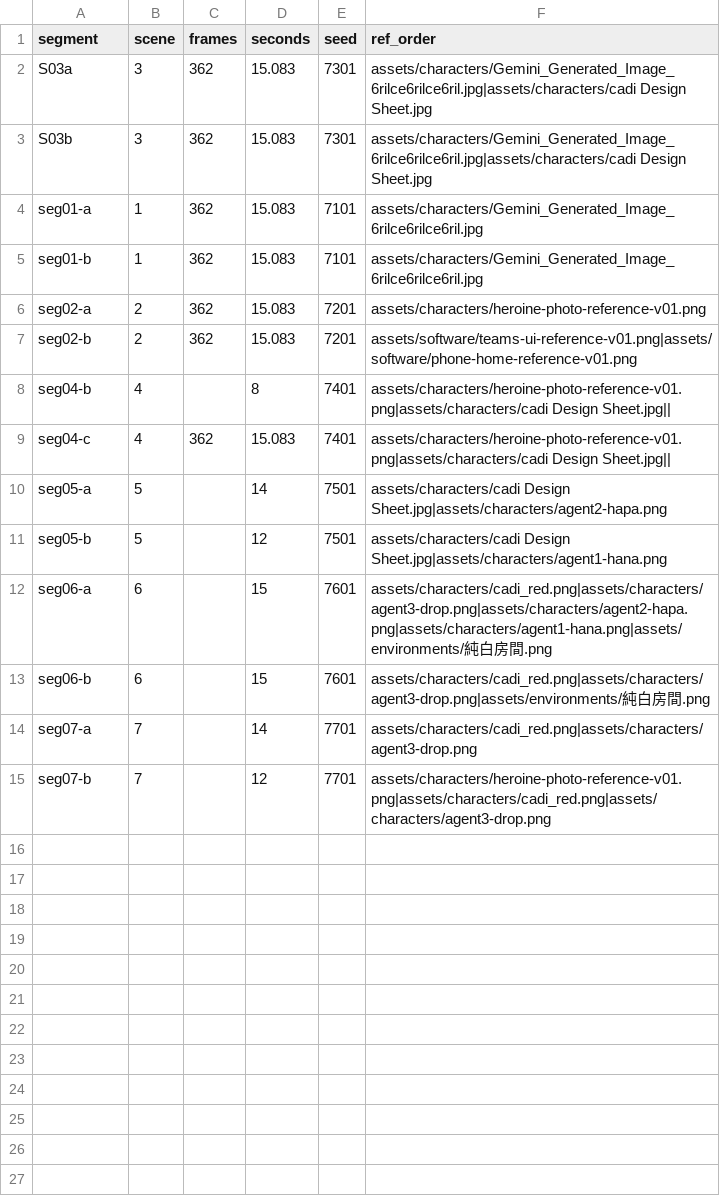
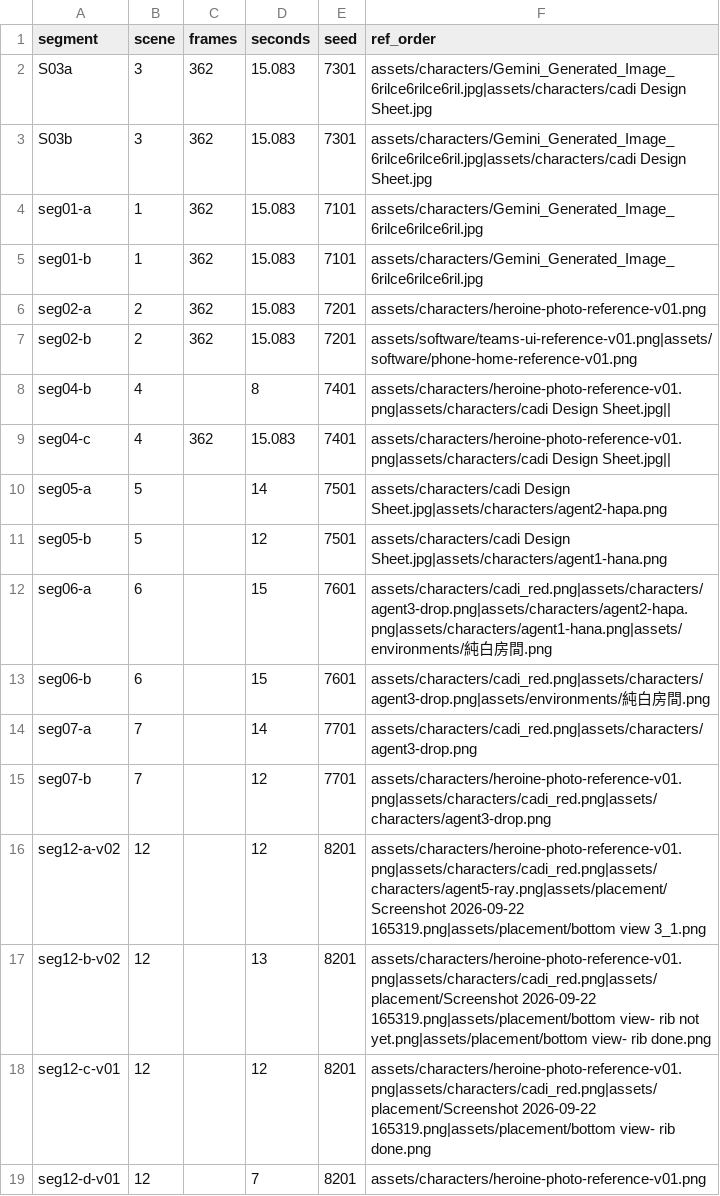
Before and after one commit to ericyin322/Cadi-Launch-Film, a CSV file: manifest.csv, drawn as a sheet.

```diff
--- a/manifest.csv
+++ b/manifest.csv
@@ -15 +15,5 @@ seg07-a,7,,14,7701,assets/characters/cadi_red.png|assets/characters/agent3-drop.
 seg07-b,7,,12,7701,assets/characters/heroine-photo-reference-v01.png|assets/characters/cadi_red.png|assets/characters/agent3-drop.png
+seg12-a-v02,12,,12,8201,"assets/characters/heroine-photo-reference-v01.png|assets/characters/cadi_red.png|assets/characters/agent5-ray.png|assets/placement/Screenshot 2026-09-22 165319.png|assets/placement/bottom view 3_1.png"
+seg12-b-v02,12,,13,8201,"assets/characters/heroine-photo-reference-v01.png|assets/characters/cadi_red.png|assets/placement/Screenshot 2026-09-22 165319.png|assets/placement/bottom view- rib not yet.png|assets/placement/bottom view- rib done.png"
+seg12-c-v01,12,,12,8201,"assets/characters/heroine-photo-reference-v01.png|assets/characters/cadi_red.png|assets/placement/Screenshot 2026-09-22 165319.png|assets/placement/bottom view- rib done.png"
+seg12-d-v01,12,,7,8201,"assets/characters/heroine-photo-reference-v01.png"
```
Also changed, not shown: 16 other files.
